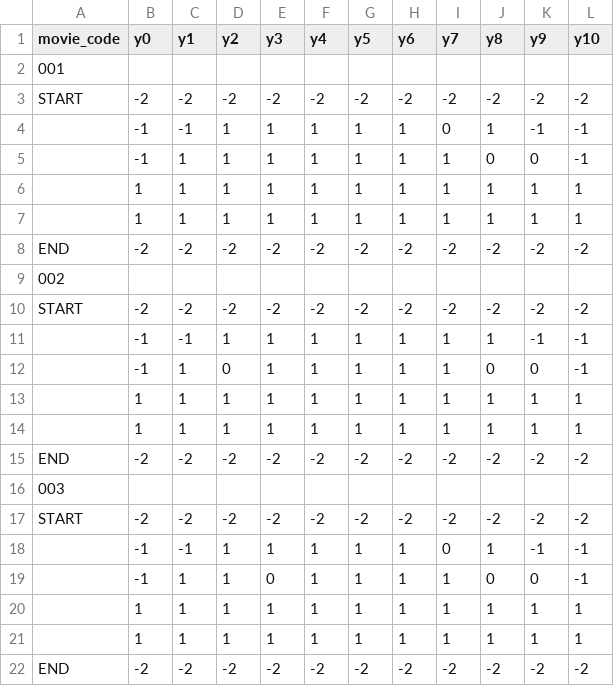
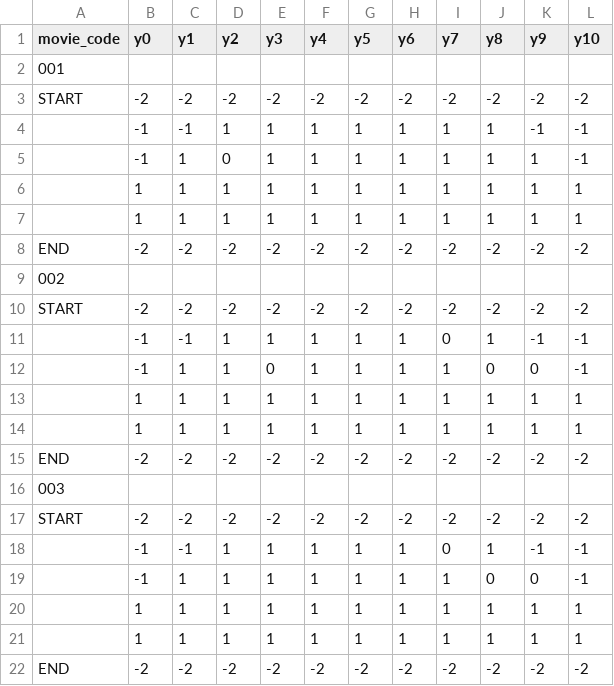
Before and after one commit to Kaboom6969/movie_booking_system, a CSV file: main_program/Data/movie_seat.csv, drawn as a sheet.

```diff
--- a/main_program/Data/movie_seat.csv
+++ b/main_program/Data/movie_seat.csv
@@ -3,4 +3,4 @@ movie_code,y0,y1,y2,y3,y4,y5,y6,y7,y8,y9,y10
 START,-2,-2,-2,-2,-2,-2,-2,-2,-2,-2,-2
-,-1,-1,1,1,1,1,1,0,1,-1,-1
-,-1,1,1,1,1,1,1,1,0,0,-1
+,-1,-1,1,1,1,1,1,1,1,-1,-1
+,-1,1,0,1,1,1,1,1,1,1,-1
 ,1,1,1,1,1,1,1,1,1,1,1
@@ -10,4 +10,4 @@ END,-2,-2,-2,-2,-2,-2,-2,-2,-2,-2,-2
 START,-2,-2,-2,-2,-2,-2,-2,-2,-2,-2,-2
-,-1,-1,1,1,1,1,1,1,1,-1,-1
-,-1,1,0,1,1,1,1,1,0,0,-1
+,-1,-1,1,1,1,1,1,0,1,-1,-1
+,-1,1,1,0,1,1,1,1,0,0,-1
 ,1,1,1,1,1,1,1,1,1,1,1
@@ -18,3 +18,3 @@ START,-2,-2,-2,-2,-2,-2,-2,-2,-2,-2,-2
 ,-1,-1,1,1,1,1,1,0,1,-1,-1
-,-1,1,1,0,1,1,1,1,0,0,-1
+,-1,1,1,1,1,1,1,1,0,0,-1
 ,1,1,1,1,1,1,1,1,1,1,1
```
Also changed, not shown: 4 other files.
